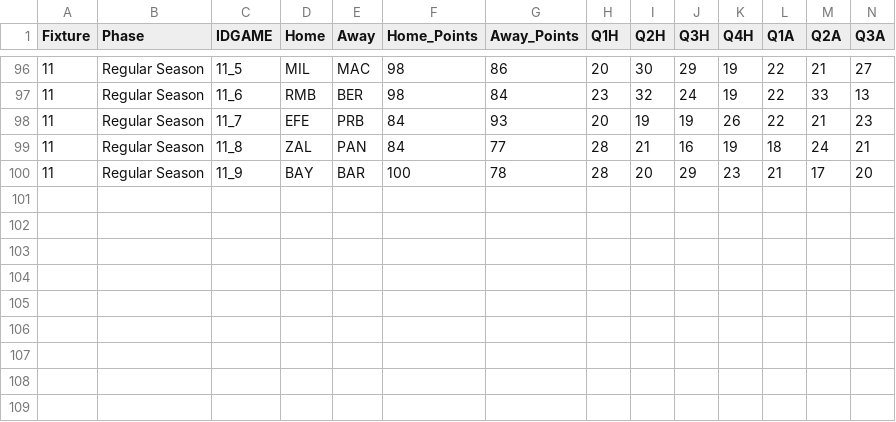
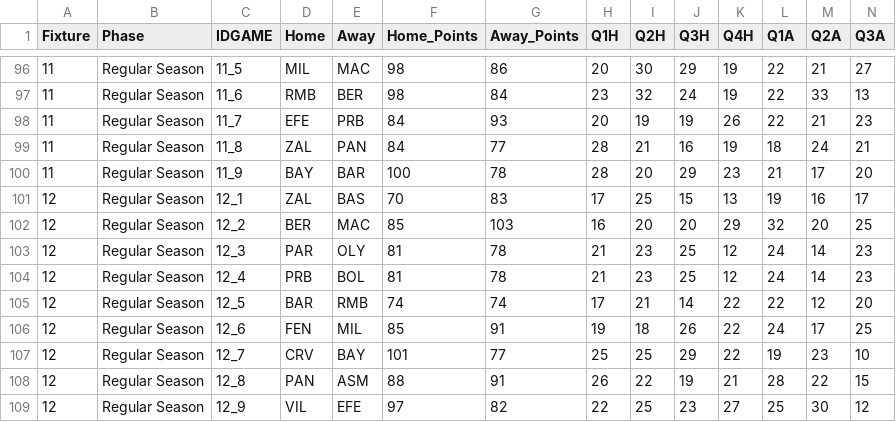
Before and after one commit to sotiristiga/euroleague, a CSV file: euroleague_2024_2025_results.csv, drawn as a sheet; only a part is shown, gaps mark what is left out; rows hold the shown columns only; the diff names each change by its address in the sheet, - before the commit and + after, or states it on an @@ line.

```diff
--- a/euroleague_2024_2025_results.csv
+++ b/euroleague_2024_2025_results.csv
+row 101: 12 | Regular Season | 12_1 | ZAL | BAS | 70 | 83 | 17 | 25 | 15 | 13 | 19 | 16 | 17
+row 102: 12 | Regular Season | 12_2 | BER | MAC | 85 | 103 | 16 | 20 | 20 | 29 | 32 | 20 | 25
+row 103: 12 | Regular Season | 12_3 | PAR | OLY | 81 | 78 | 21 | 23 | 25 | 12 | 24 | 14 | 23
+row 104: 12 | Regular Season | 12_4 | PRB | BOL | 81 | 78 | 21 | 23 | 25 | 12 | 24 | 14 | 23
+row 105: 12 | Regular Season | 12_5 | BAR | RMB | 74 | 74 | 17 | 21 | 14 | 22 | 22 | 12 | 20
+row 106: 12 | Regular Season | 12_6 | FEN | MIL | 85 | 91 | 19 | 18 | 26 | 22 | 24 | 17 | 25
+row 107: 12 | Regular Season | 12_7 | CRV | BAY | 101 | 77 | 25 | 25 | 29 | 22 | 19 | 23 | 10
+row 108: 12 | Regular Season | 12_8 | PAN | ASM | 88 | 91 | 26 | 22 | 19 | 21 | 28 | 22 | 15
+row 109: 12 | Regular Season | 12_9 | VIL | EFE | 97 | 82 | 22 | 25 | 23 | 27 | 25 | 30 | 12
```
Also changed, not shown: 1 other file.
